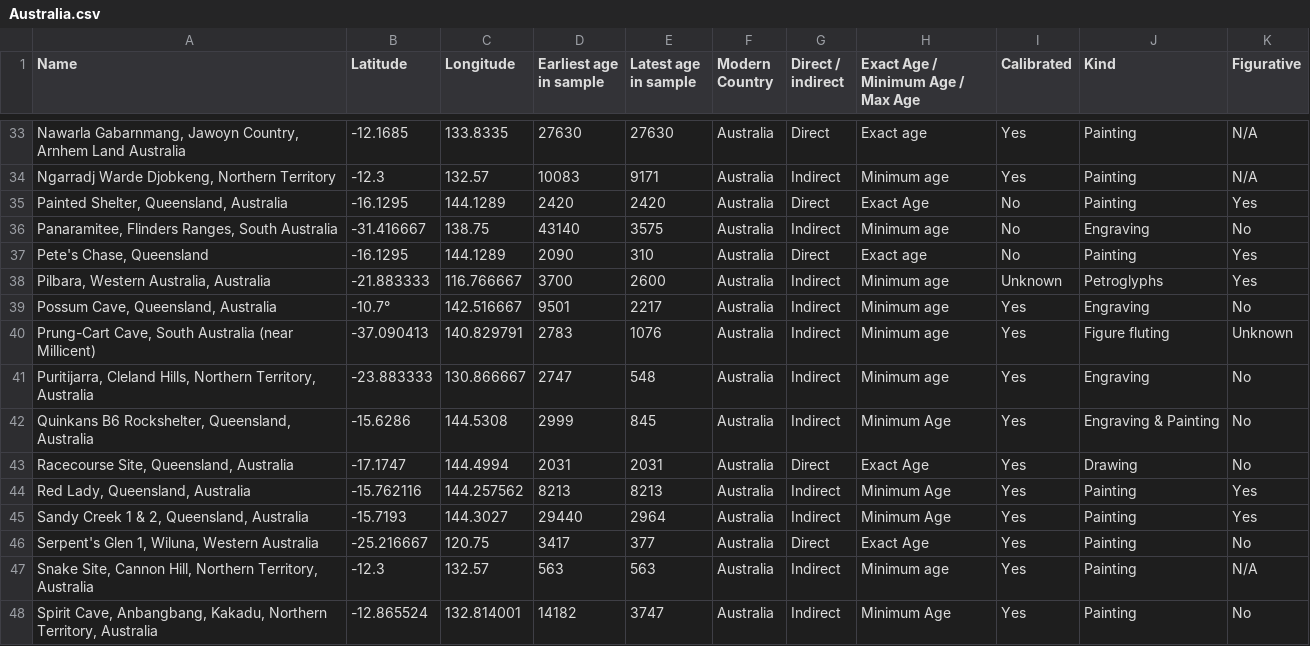
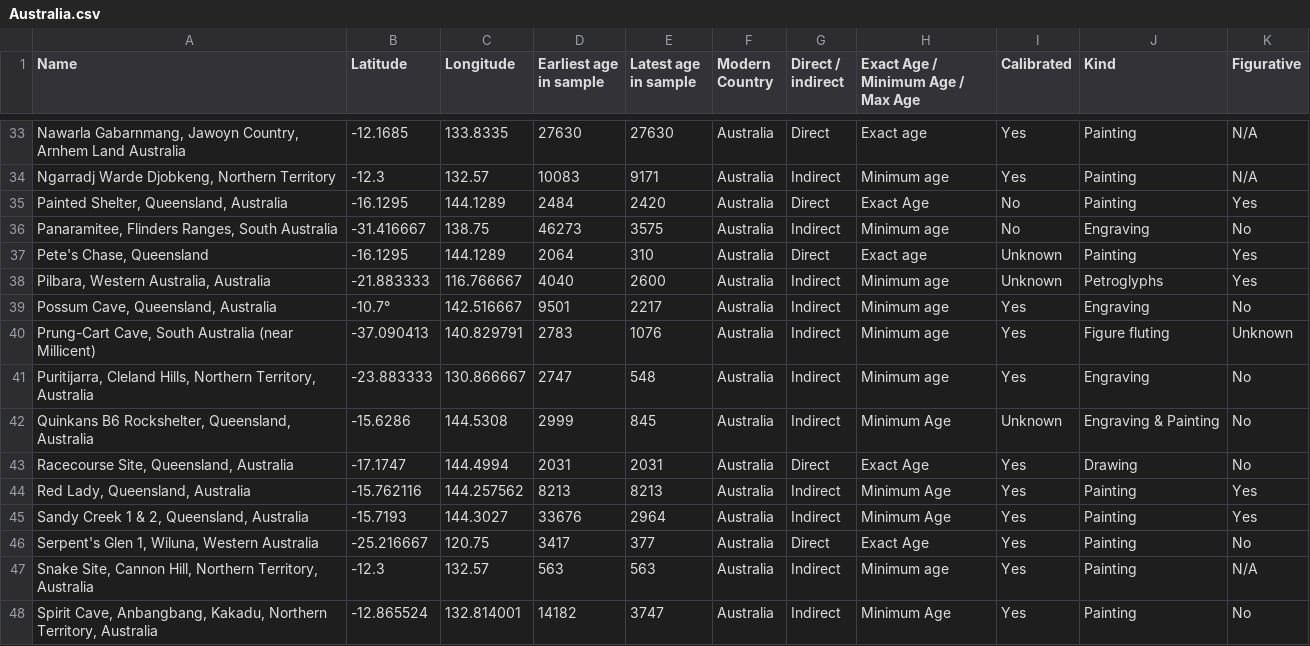
Before and after one commit to rwalker1501/Cultural-Epidemiology, a CSV file: Targets/Australia.csv, drawn as a sheet; only a part is shown, gaps mark what is left out; the diff covers the shown part only.

```diff
--- a/Targets/Australia.csv
+++ b/Targets/Australia.csv
@@ -36,6 +36,6 @@ Name,Latitude,Longitude,Earliest age in sample,Latest age in sample,Modern Count
 "Ngarradj Warde Djobkeng, Northern Territory",-12.3,132.57,10083,9171,Australia,Indirect,Minimum age,Yes,Painting,N/A
-"Painted Shelter, Queensland, Australia",-16.1295,144.1289,2420,2420,Australia,Direct,Exact Age,No,Painting,Yes
-"Panaramitee, Flinders Ranges, South Australia",-31.416667,138.75,43140,3575,Australia,Indirect,Minimum age,No,Engraving,No
-"Pete's Chase, Queensland",-16.1295,144.1289,2090,310,Australia,Direct,Exact age,No,Painting,Yes
-"Pilbara, Western Australia, Australia",-21.883333,116.766667,3700,2600,Australia,Indirect,Minimum age,Unknown,Petroglyphs,Yes
+"Painted Shelter, Queensland, Australia",-16.1295,144.1289,2484,2420,Australia,Direct,Exact Age,No,Painting,Yes
+"Panaramitee, Flinders Ranges, South Australia",-31.416667,138.75,46273,3575,Australia,Indirect,Minimum age,No,Engraving,No
+"Pete's Chase, Queensland",-16.1295,144.1289,2064,310,Australia,Direct,Exact age,Unknown,Painting,Yes
+"Pilbara, Western Australia, Australia",-21.883333,116.766667,4040,2600,Australia,Indirect,Minimum age,Unknown,Petroglyphs,Yes
 "Possum Cave, Queensland, Australia",-10.7°,142.516667,9501,2217,Australia,Indirect,Minimum age,Yes,Engraving,No
@@ -43,6 +43,6 @@ Name,Latitude,Longitude,Earliest age in sample,Latest age in sample,Modern Count
 "Puritijarra, Cleland Hills, Northern Territory, Australia",-23.883333,130.866667,2747,548,Australia,Indirect,Minimum age,Yes,Engraving,No
-"Quinkans B6 Rockshelter, Queensland, Australia",-15.6286,144.5308,2999,845,Australia,Indirect,Minimum Age,Yes,Engraving & Painting,No
+"Quinkans B6 Rockshelter, Queensland, Australia",-15.6286,144.5308,2999,845,Australia,Indirect,Minimum Age,Unknown,Engraving & Painting,No
 "Racecourse Site, Queensland, Australia",-17.1747,144.4994,2031,2031,Australia,Direct,Exact Age,Yes,Drawing,No
 "Red Lady, Queensland, Australia",-15.762116,144.257562,8213,8213,Australia,Indirect,Minimum Age,Yes,Painting,Yes
-"Sandy Creek 1 & 2, Queensland, Australia",-15.7193,144.3027,29440,2964,Australia,Indirect,Minimum Age,Yes,Painting,Yes
+"Sandy Creek 1 & 2, Queensland, Australia",-15.7193,144.3027,33676,2964,Australia,Indirect,Minimum Age,Yes,Painting,Yes
 "Serpent's Glen 1, Wiluna, Western Australia",-25.216667,120.75,3417,377,Australia,Direct,Exact Age,Yes,Painting,No
```
Also changed, not shown: 11 edited cells elsewhere in this file, Targets/France_Spain.csv, Targets/No equatorials.csv, 13 other files.
